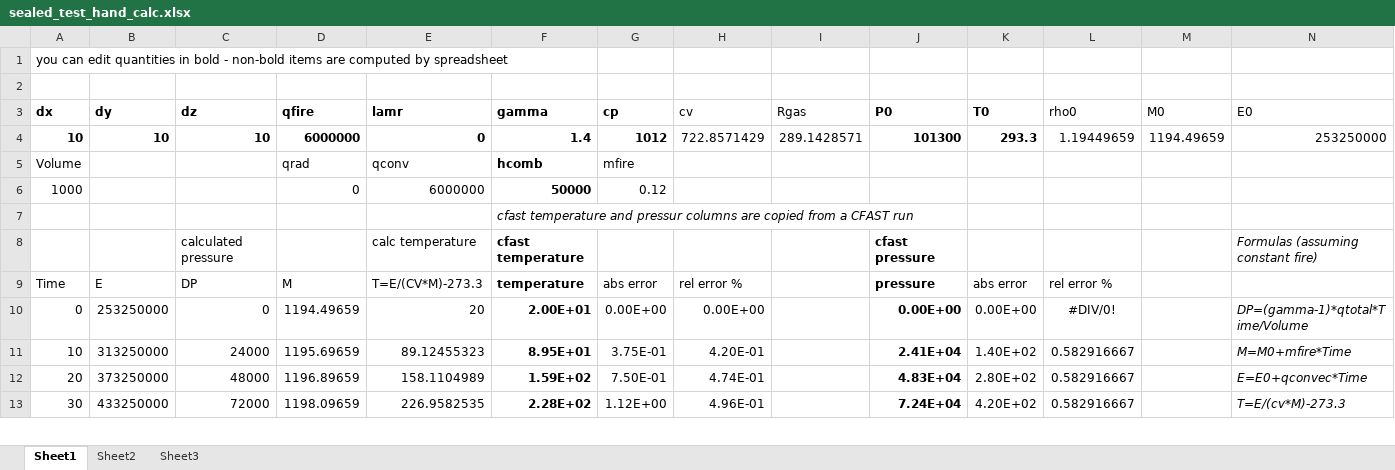
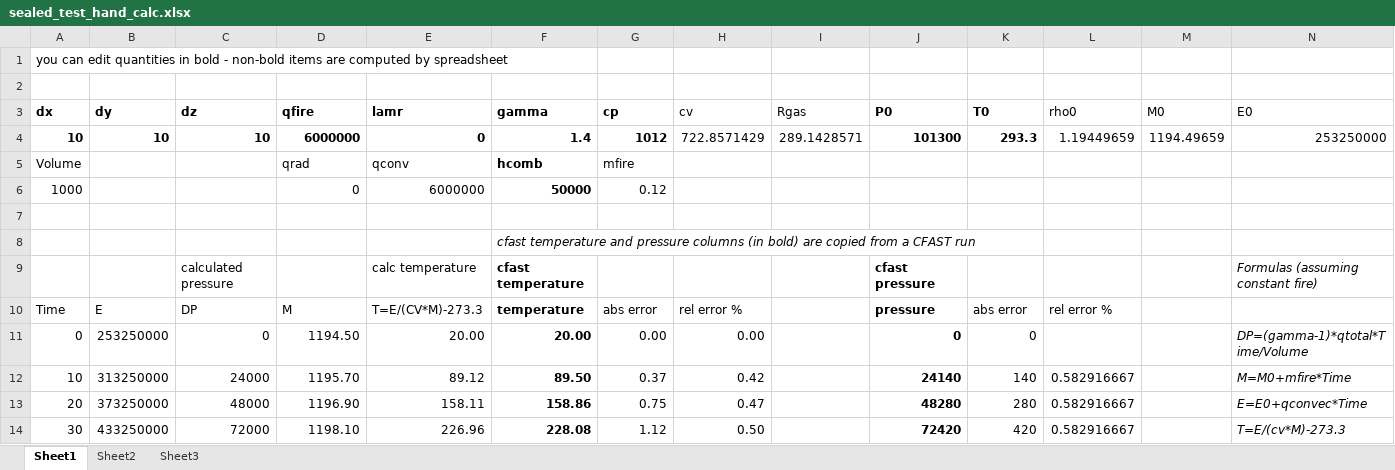
Before and after one commit to firesmokebot/cfast, an Excel workbook: Verification/Mass_Energy_Balance/sealed_test_hand_calc.xlsx, sheet Sheet1, drawn as a sheet; only a part is shown; values as stored, in another font and other column widths than the file's, no borders; addresses are those after the commit; the diff covers the shown part only; the diff names each change by its address in the sheet, - before the commit and + after, or states it on an @@ line.

Commit message:
cfast VV: minor edits to verification spreadsheet for clarity

```diff
--- a/Verification/Mass_Energy_Balance/sealed_test_hand_calc.xlsx (sheet Sheet1)
+++ b/Verification/Mass_Energy_Balance/sealed_test_hand_calc.xlsx (sheet Sheet1)
+row 7: (empty)
-F8 (gamma): …temperature and pressur columns are copied…
+F8 (gamma): …temperature and pressure columns (in bold) are copied…
-D11 (qfire): 1194.49659
+D11 (qfire): 1194.50
-E11 (lamr): 20
+E11 (lamr): 20.00
-F11 (gamma): 2.00E+01
+F11 (gamma): 20.00
-G11 (cp): 0.00E+00
+G11 (cp): 0.00
-H11 (cv): 0.00E+00
+H11 (cv): 0.00
-J11 (P0): 0.00E+00
+J11 (P0): 0
-K11 (T0): 0.00E+00
+K11 (T0): 0
-L11 (rho0): #DIV/0!
+L11 (rho0): (empty)
-D12 (qfire): 1195.69659
+D12 (qfire): 1195.70
-E12 (lamr): 89.12455323
+E12 (lamr): 89.12
-F12 (gamma): 8.95E+01
+F12 (gamma): 89.50
-G12 (cp): 3.75E-01
+G12 (cp): 0.37
-H12 (cv): 4.20E-01
+H12 (cv): 0.42
-J12 (P0): 2.41E+04
+J12 (P0): 24140
-K12 (T0): 1.40E+02
+K12 (T0): 140
-D13 (qfire): 1196.89659
+D13 (qfire): 1196.90
-E13 (lamr): 158.1104989
+E13 (lamr): 158.11
-F13 (gamma): 1.59E+02
+F13 (gamma): 158.86
-G13 (cp): 7.50E-01
+G13 (cp): 0.75
-H13 (cv): 4.74E-01
+H13 (cv): 0.47
-J13 (P0): 4.83E+04
+J13 (P0): 48280
-K13 (T0): 2.80E+02
+K13 (T0): 280
-D14 (qfire): 1198.09659
+D14 (qfire): 1198.10
-E14 (lamr): 226.9582535
+E14 (lamr): 226.96
-F14 (gamma): 2.28E+02
+F14 (gamma): 228.08
-G14 (cp): 1.12E+00
+G14 (cp): 1.12
-H14 (cv): 4.96E-01
+H14 (cv): 0.50
-J14 (P0): 7.24E+04
+J14 (P0): 72420
-K14 (T0): 4.20E+02
+K14 (T0): 420
```
Also changed, not shown: 399 edited cells elsewhere in this sheet, formulas that keep their value.
